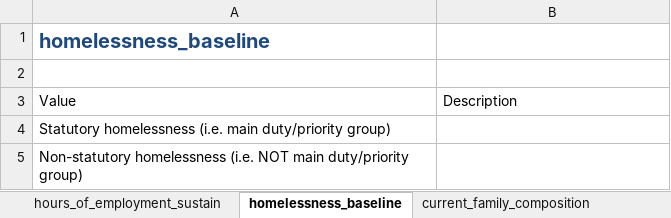
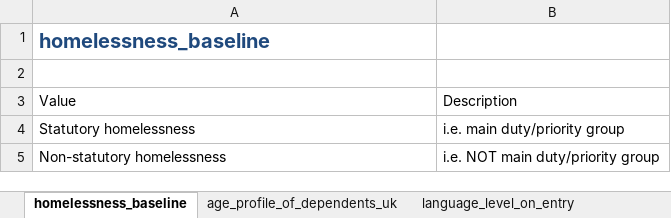
Before and after one commit to SocialFinanceDigitalLabs/RTOF-specification, an Excel workbook: assets/spec/specification-dimensions.xlsx, sheet homelessness_baseline, drawn as a sheet; values as stored, in another font and other column widths than the file's, no borders; table styles not drawn; removed rows and columns are numbered as before the commit, all else as after; the diff names each change by its address in the sheet, - before the commit and + after, or states it on an @@ line.

```diff
--- a/assets/spec/specification-dimensions.xlsx (sheet homelessness_baseline)
+++ b/assets/spec/specification-dimensions.xlsx (sheet homelessness_baseline)
-sheet tab: hours_of_employment_sustain
-sheet tab: current_family_composition
-row 4: Statutory homelessness (i.e. main duty/priority group)
-row 5: Non-statutory homelessness (i.e. NOT main duty/priority group)
+row 4: Statutory homelessness | i.e. main duty/priority group
+row 5: Non-statutory homelessness | i.e. NOT main duty/priority group
```
Also changed, not shown: sheet employment_status, other sheet tabs, assets/spec/samples/sample.xlsx, assets/spec/specification-records.xlsx, 39 other files.
